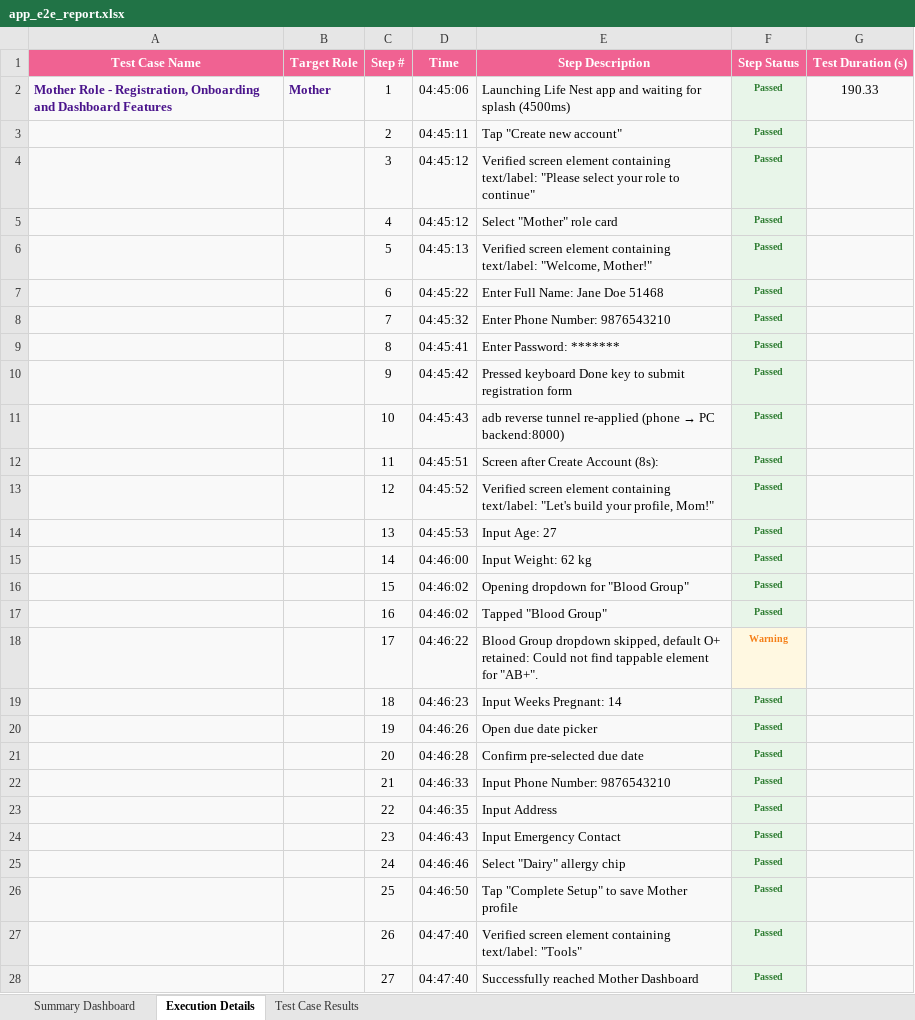
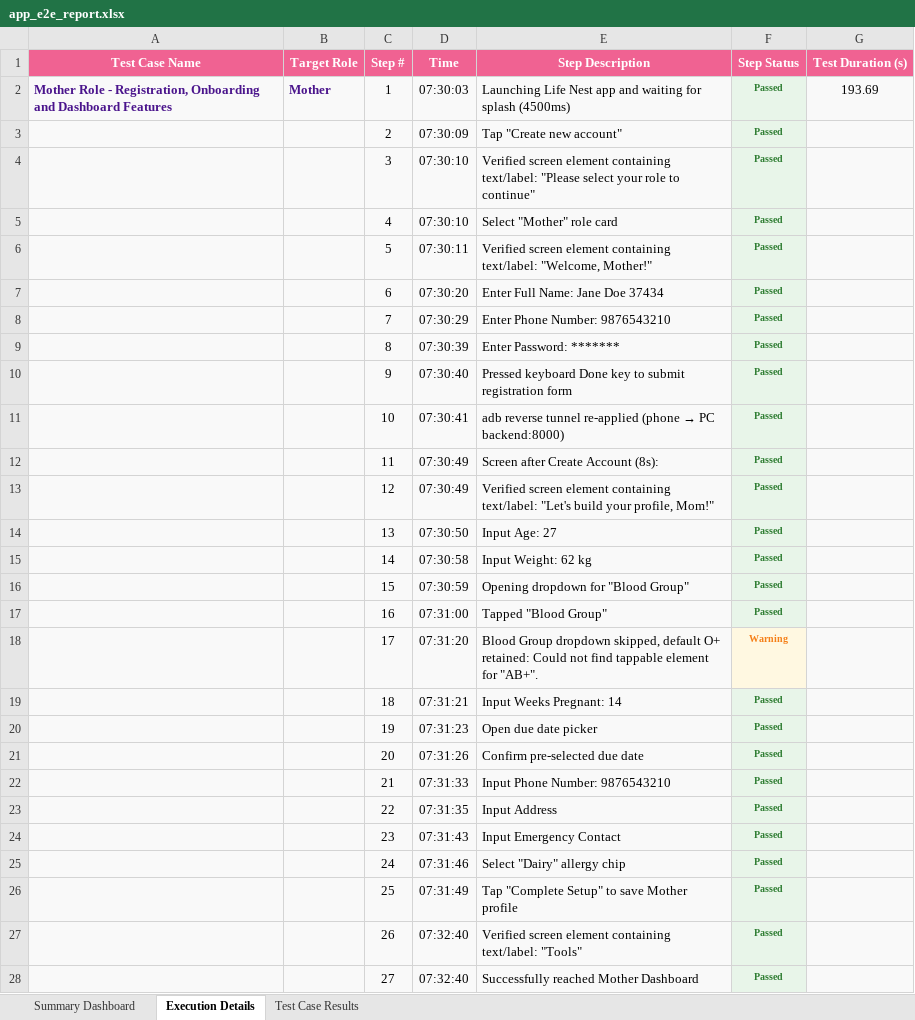
Before and after one commit to Neha-Sree/testing, an Excel workbook: appium_tests/reports/app_e2e_report.xlsx, sheet Execution Details, drawn as a sheet; only a part is shown; values as stored, in another font and other column widths than the file's, no borders; the diff covers the shown part only; the diff names each change by its address in the sheet, - before the commit and + after, or states it on an @@ line.

Commit message:
ci: add automated node report generation workflow

```diff
--- a/appium_tests/reports/app_e2e_report.xlsx (sheet Execution Details)
+++ b/appium_tests/reports/app_e2e_report.xlsx (sheet Execution Details)
-D2 (Time): 04:45:06
+D2 (Time): 07:30:03
-G2 (Test Duration (s)): 190.33
+G2 (Test Duration (s)): 193.69
-D3 (Time): 04:45:11
+D3 (Time): 07:30:09
-D4:D5 (Time): 04:45:12
+D4:D5 (Time): 07:30:10
-D6 (Time): 04:45:13
+D6 (Time): 07:30:11
-D7 (Time): 04:45:22
+D7 (Time): 07:30:20
-E7 (Step Description): Enter Full Name: Jane Doe 51468
+E7 (Step Description): Enter Full Name: Jane Doe 37434
-D8 (Time): 04:45:32
+D8 (Time): 07:30:29
-D9 (Time): 04:45:41
+D9 (Time): 07:30:39
-D10 (Time): 04:45:42
+D10 (Time): 07:30:40
-D11 (Time): 04:45:43
+D11 (Time): 07:30:41
-D12 (Time): 04:45:51
+D12 (Time): 07:30:49
-D13 (Time): 04:45:52
+D13 (Time): 07:30:49
-D14 (Time): 04:45:53
+D14 (Time): 07:30:50
-D15 (Time): 04:46:00
+D15 (Time): 07:30:58
-D16 (Time): 04:46:02
+D16 (Time): 07:30:59
-D17 (Time): 04:46:02
+D17 (Time): 07:31:00
-D18 (Time): 04:46:22
+D18 (Time): 07:31:20
-D19 (Time): 04:46:23
+D19 (Time): 07:31:21
-D20 (Time): 04:46:26
+D20 (Time): 07:31:23
-D21 (Time): 04:46:28
+D21 (Time): 07:31:26
-D22 (Time): 04:46:33
+D22 (Time): 07:31:33
-D23 (Time): 04:46:35
+D23 (Time): 07:31:35
-D24 (Time): 04:46:43
+D24 (Time): 07:31:43
-D25 (Time): 04:46:46
+D25 (Time): 07:31:46
-D26 (Time): 04:46:50
+D26 (Time): 07:31:49
-D27:D28 (Time): 04:47:40
+D27:D28 (Time): 07:32:40
```
Also changed, not shown: 1 added row, 1 removed row and 42 edited cells elsewhere in this sheet, sheet Test Case Results, sheet Summary Dashboard, 16 other files.
